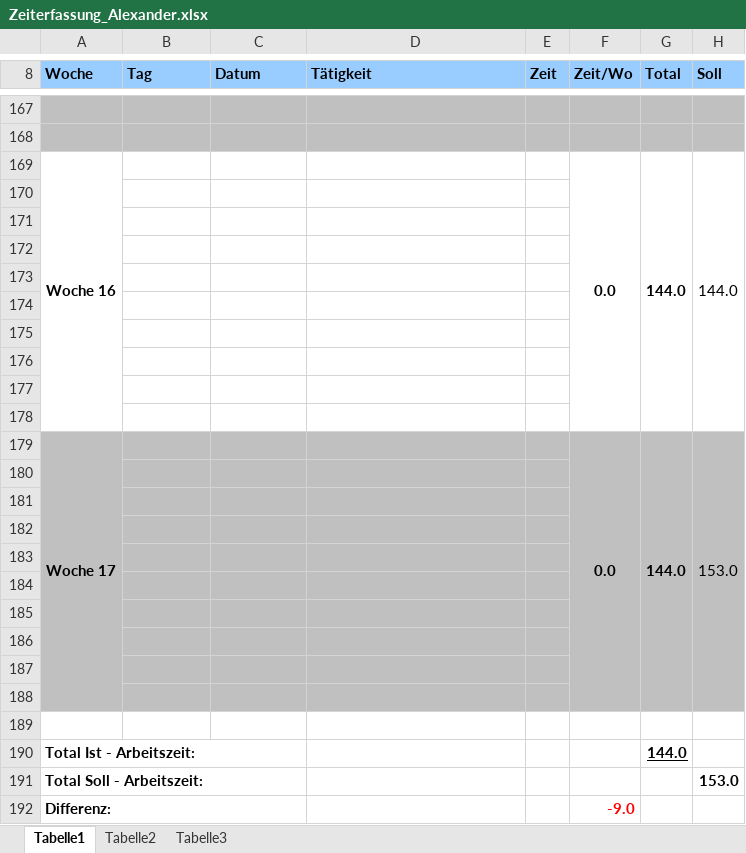
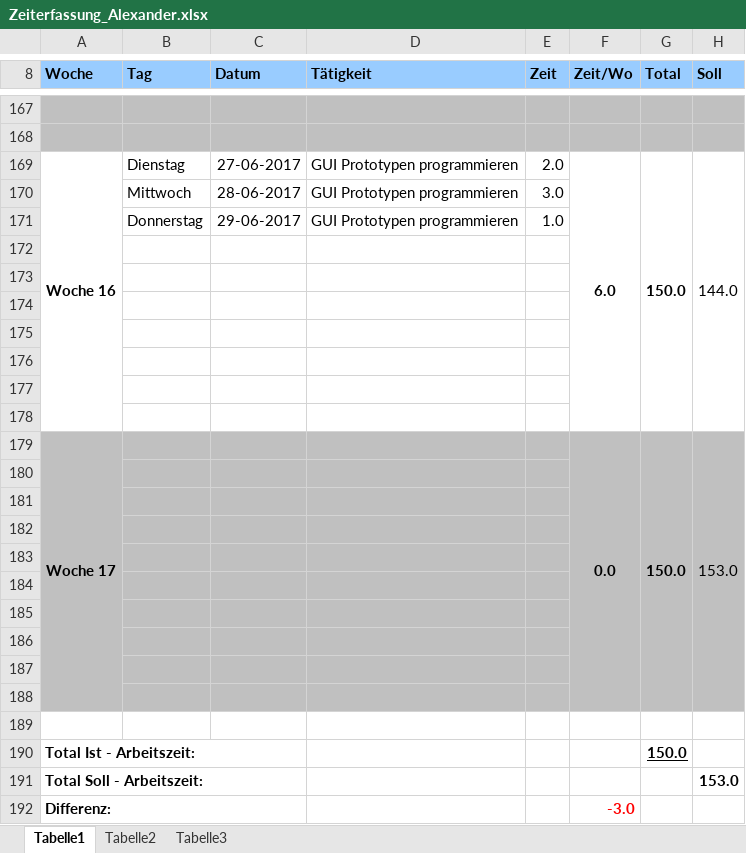
Before and after one commit to gaffli/typo, an Excel workbook: Zeiterfassungen und Projektplan/Zeiterfassung_Alexander.xlsx, sheet Tabelle1, drawn as a sheet; only a part is shown, gaps mark what is left out; values as stored, in another font and other column widths than the file's, no borders; removed rows and columns are numbered as before the commit, all else as after; the diff names each change by its address in the sheet, - before the commit and + after, or states it on an @@ line.

```diff
--- a/Zeiterfassungen und Projektplan/Zeiterfassung_Alexander.xlsx (sheet Tabelle1)
+++ b/Zeiterfassungen und Projektplan/Zeiterfassung_Alexander.xlsx (sheet Tabelle1)
-row 169: Woche 16 |  |  |  |  | 0.0 | 144.0 | 144.0
+row 169: Woche 16 | Dienstag | 27-06-2017 | GUI Prototypen programmieren | 2.0 | 6.0 | 150.0 | 144.0
+row 170:  | Mittwoch | 28-06-2017 | GUI Prototypen programmieren | 3.0
+row 171:  | Donnerstag | 29-06-2017 | GUI Prototypen programmieren | 1.0
-row 177: (empty)
-row 178: (empty)
-G179 (Total): 144.0
+G179 (Total): 150.0
-G190 (Total): 144.0
+G190 (Total): 150.0
-F192 (Zeit/Wo): -9.0
+F192 (Zeit/Wo): -3.0
```
